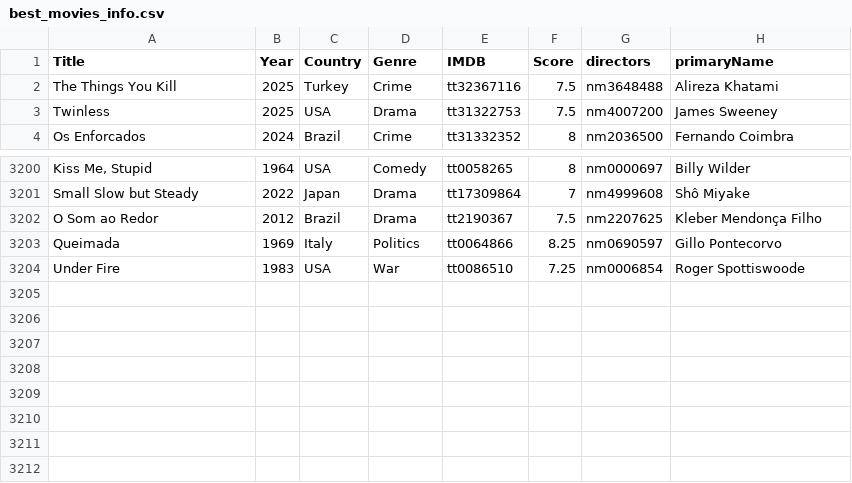
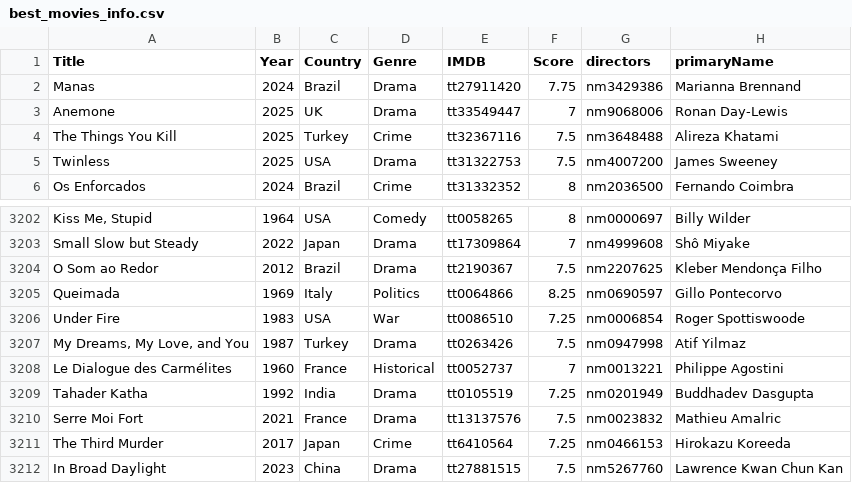
Before and after one commit to jpneto/movies, a CSV file: best_movies_info.csv, drawn as a sheet; only a part is shown, gaps mark what is left out.

Commit message:
Update best_movies_info.csv

```diff
--- a/best_movies_info.csv
+++ b/best_movies_info.csv
@@ -1,2 +1,4 @@
 Title;Year;Country;Genre;IMDB;Score;directors;primaryName
+Manas;2024;Brazil;Drama;tt27911420;7.75;nm3429386;Marianna Brennand
+Anemone;2025;UK;Drama;tt33549447;7;nm9068006;Ronan Day-Lewis
 The Things You Kill;2025;Turkey;Crime;tt32367116;7.5;nm3648488;Alireza Khatami
@@ -3204 +3206,7 @@ Queimada;1969;Italy;Politics;tt0064866;8.25;nm0690597;Gillo Pontecorvo
 Under Fire;1983;USA;War;tt0086510;7.25;nm0006854;Roger Spottiswoode
+My Dreams, My Love, and You;1987;Turkey;Drama;tt0263426;7.5;nm0947998;Atif Yilmaz
+Le Dialogue des Carmélites;1960;France;Historical;tt0052737;7;nm0013221;Philippe Agostini
+Tahader Katha;1992;India;Drama;tt0105519;7.25;nm0201949;Buddhadev Dasgupta
+Serre Moi Fort;2021;France;Drama;tt13137576;7.5;nm0023832;Mathieu Amalric
+The Third Murder;2017;Japan;Crime;tt6410564;7.25;nm0466153;Hirokazu Koreeda
+In Broad Daylight;2023;China;Drama;tt27881515;7.5;nm5267760;Lawrence Kwan Chun Kan
```
